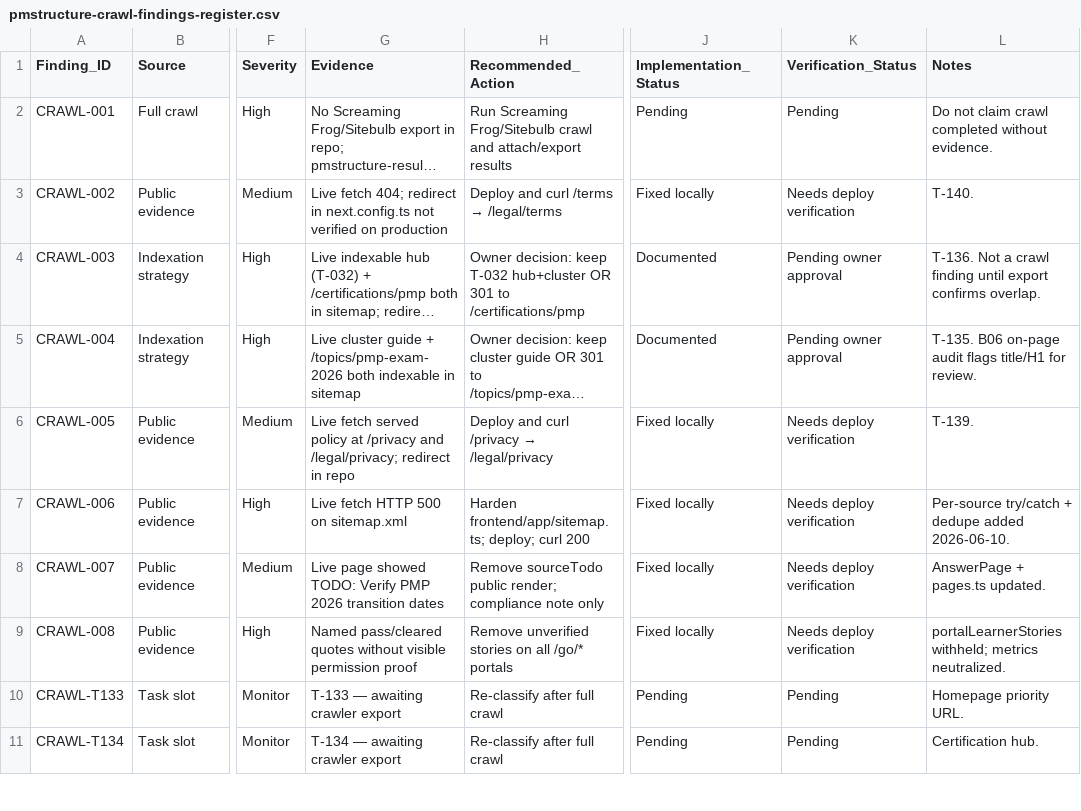
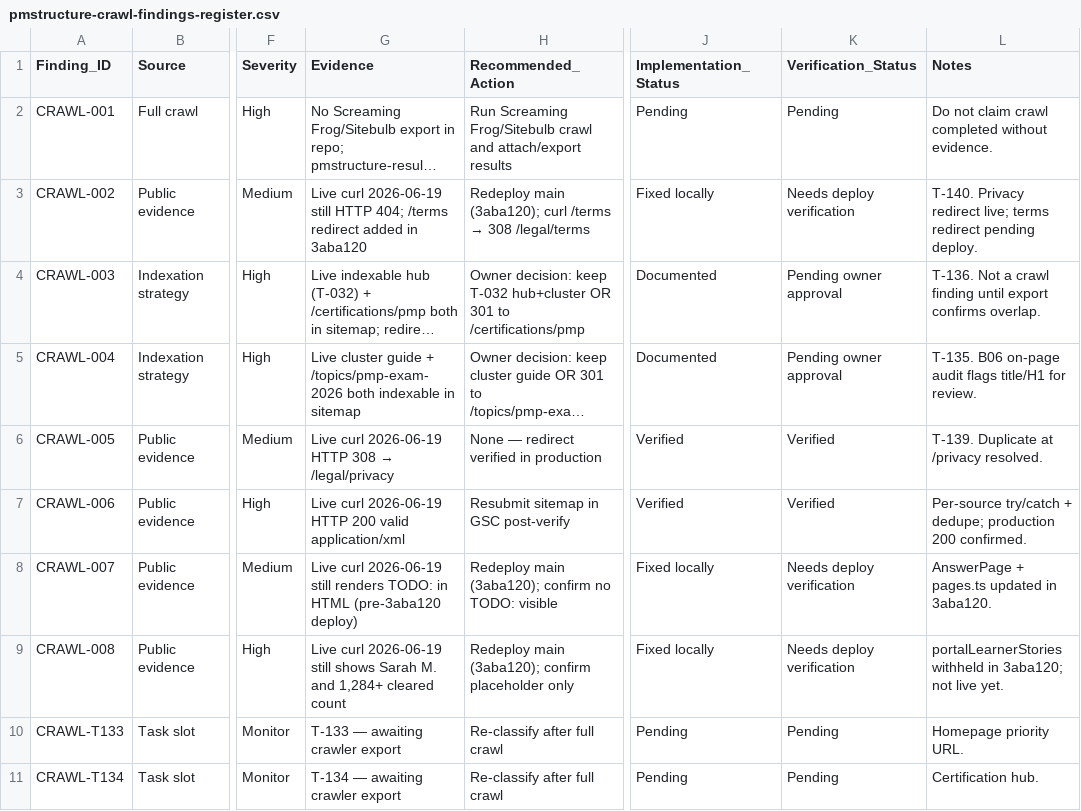
Before and after one commit to nauticalinsightsai-boop/PMS, a CSV file: docs/internal/pmstructure-crawl-findings-register.csv, drawn as a sheet; only a part is shown, gaps mark what is left out; long unchanged cells end in …; the diff names each change by its address in the sheet, - before the commit and + after, or states it on an @@ line.

```diff
--- a/docs/internal/pmstructure-crawl-findings-register.csv
+++ b/docs/internal/pmstructure-crawl-findings-register.csv
-G3 (Evidence): Live fetch 404; redirect in next.config.ts not verified on production
+G3 (Evidence): Live curl 2026-06-19 still HTTP 404; /terms redirect added in 3aba120
@@ H3 (Recommended_Action): Deploy and curl /terms → /legal/terms → Redeploy main (3aba120); curl /terms → 308 /legal/terms @@
-L3 (Notes): T-140.
+L3 (Notes): T-140. Privacy redirect live; terms redirect pending deploy.
@@ G6 (Evidence): Live fetch served policy at /privacy and /legal/privacy; redirect in repo → Live curl 2026-06-19 HTTP 308 → /legal/privacy @@
@@ H6 (Recommended_Action): Deploy and curl /privacy → /legal/privacy → None — redirect verified in production @@
-J6:J7 (Implementation_Status): Fixed locally
+J6:J7 (Implementation_Status): Verified
-K6:K7 (Verification_Status): Needs deploy verification
+K6:K7 (Verification_Status): Verified
-L6 (Notes): T-139.
+L6 (Notes): T-139. Duplicate at /privacy resolved.
-G7 (Evidence): Live fetch HTTP 500 on sitemap.xml
+G7 (Evidence): Live curl 2026-06-19 HTTP 200 valid application/xml
-H7 (Recommended_Action): Harden frontend/app/sitemap.ts; deploy; curl 200
+H7 (Recommended_Action): Resubmit sitemap in GSC post-verify
-L7 (Notes): …try/catch + dedupe added 2026-06-10.
+L7 (Notes): …try/catch + dedupe; production 200 confirmed.
-G8 (Evidence): Live page showed TODO: Verify PMP 2026 transition dates
+G8 (Evidence): Live curl 2026-06-19 still renders TODO: in HTML (pre-3aba120 deploy)
-H8 (Recommended_Action): Remove sourceTodo public render; compliance note only
+H8 (Recommended_Action): Redeploy main (3aba120); confirm no TODO: visible
-L8 (Notes): AnswerPage + pages.ts updated.
+L8 (Notes): AnswerPage + pages.ts updated in 3aba120.
-G9 (Evidence): Named pass/cleared quotes without visible permission proof
+G9 (Evidence): Live curl 2026-06-19 still shows Sarah M. and 1,284+ cleared count
-H9 (Recommended_Action): Remove unverified stories on all /go/* portals
+H9 (Recommended_Action): Redeploy main (3aba120); confirm placeholder only
-L9 (Notes): portalLearnerStories withheld; metrics neutralized.
+L9 (Notes): portalLearnerStories withheld in 3aba120; not live yet.
```
Also changed, not shown: docs/internal/pmstructure-legacy-url-decision-register.csv, docs/internal/pmstructure-priority-url-qa.csv.
